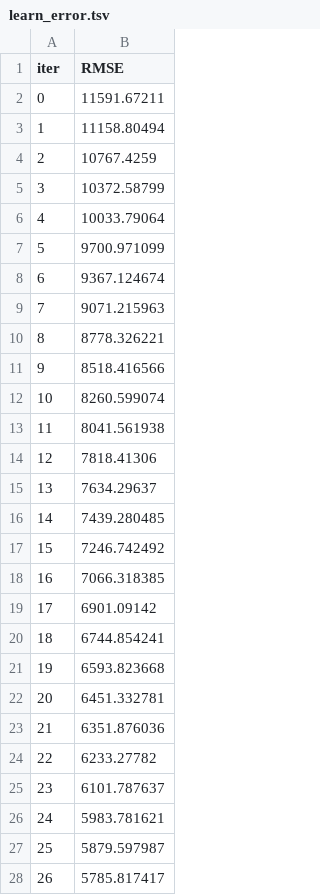
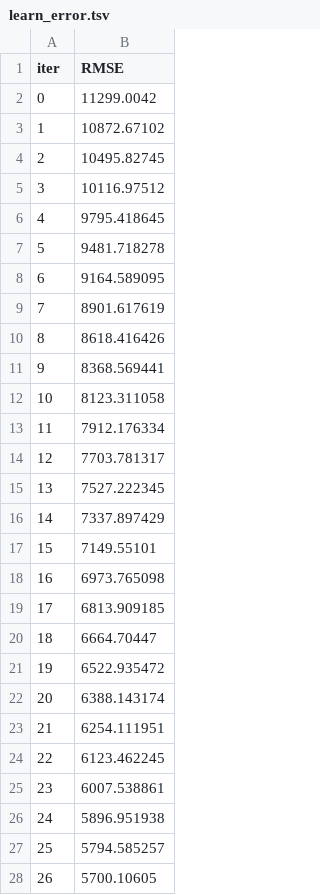
Before and after one commit to Roshilv3/Insurance-Charges-Prediction-ML, a TSV file: catboost_info/learn_error.tsv, drawn as a sheet; only a part is shown; the diff covers the shown part only.

```diff
--- a/catboost_info/learn_error.tsv
+++ b/catboost_info/learn_error.tsv
@@ -1,28 +1,28 @@
 iter	RMSE
-0	11591.67211
-1	11158.80494
-2	10767.4259
-3	10372.58799
-4	10033.79064
-5	9700.971099
-6	9367.124674
-7	9071.215963
-8	8778.326221
-9	8518.416566
-10	8260.599074
-11	8041.561938
-12	7818.41306
-13	7634.29637
-14	7439.280485
-15	7246.742492
-16	7066.318385
-17	6901.09142
-18	6744.854241
-19	6593.823668
-20	6451.332781
-21	6351.876036
-22	6233.27782
-23	6101.787637
-24	5983.781621
-25	5879.597987
-26	5785.817417
+0	11299.0042
+1	10872.67102
+2	10495.82745
+3	10116.97512
+4	9795.418645
+5	9481.718278
+6	9164.589095
+7	8901.617619
+8	8618.416426
+9	8368.569441
+10	8123.311058
+11	7912.176334
+12	7703.781317
+13	7527.222345
+14	7337.897429
+15	7149.55101
+16	6973.765098
+17	6813.909185
+18	6664.70447
+19	6522.935472
+20	6388.143174
+21	6254.111951
+22	6123.462245
+23	6007.538861
+24	5896.951938
+25	5794.585257
+26	5700.10605
```
Also changed, not shown: 73 edited cells elsewhere in this file, catboost_info/time_left.tsv, 9 other files.
